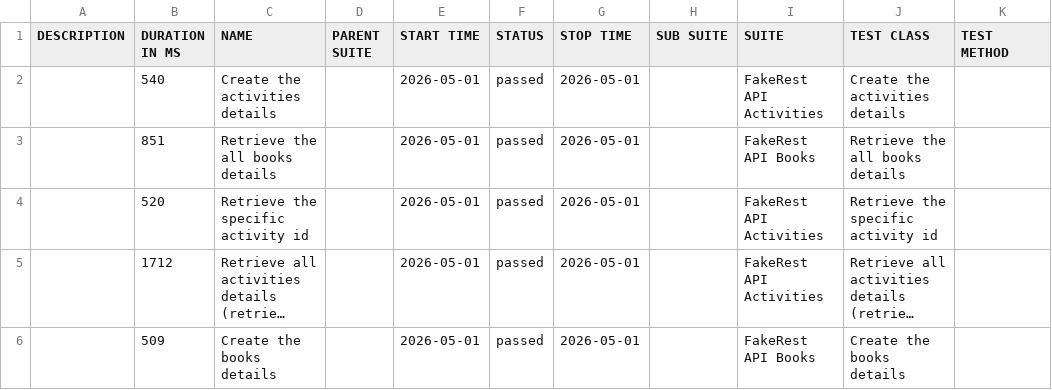
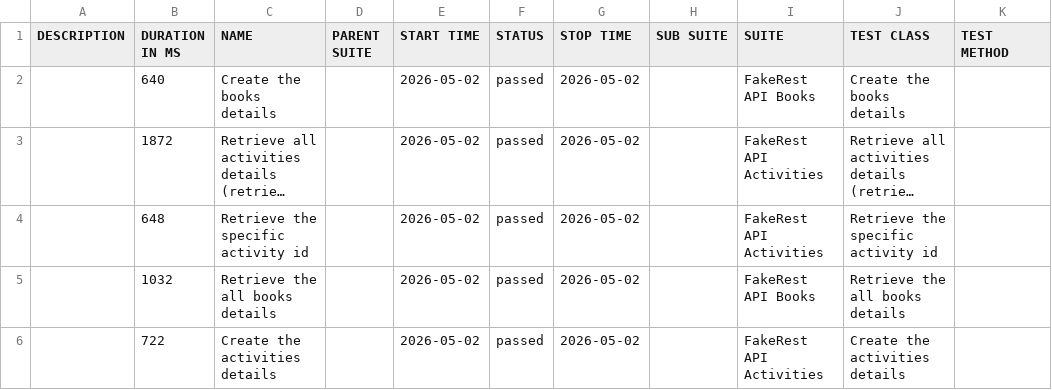
Before and after one commit to BalajiRamudu/API_Testing_Practice, a CSV file: data/suites.csv, drawn as a sheet; long unchanged cells end in …; removed rows and columns are numbered as before the commit, all else as after; the diff names each change by its address in the sheet, - before the commit and + after, or states it on an @@ line.

```diff
--- a/data/suites.csv
+++ b/data/suites.csv
-row 2:  | 540 | Create the activities details |  | 2026-05-01 | passed | 2026-05-01 |  | FakeRest API Activities | Create the activities details
-B2 (DURATION IN MS): 851
+B2 (DURATION IN MS): 640
-C2 (NAME): Retrieve the all books details
+C2 (NAME): Create the books details
-E2 (START TIME): 2026-05-01
+E2 (START TIME): 2026-05-02
-G2 (STOP TIME): 2026-05-01
+G2 (STOP TIME): 2026-05-02
-J2 (TEST CLASS): Retrieve the all books details
+J2 (TEST CLASS): Create the books details
-row 4:  | 520 | Retrieve the specific activity id |  | 2026-05-01 | passed | 2026-05-01 |  | FakeRest API Activities | Retrieve the specific activity id
-B3 (DURATION IN MS): 1712
+B3 (DURATION IN MS): 1872
-E3 (START TIME): 2026-05-01
+E3 (START TIME): 2026-05-02
-G3 (STOP TIME): 2026-05-01
+G3 (STOP TIME): 2026-05-02
+row 4:  | 648 | Retrieve the specific activity id |  | 2026-05-02 | passed | 2026-05-02 |  | FakeRest API Activities | Retrieve the specific activity id
-B5 (DURATION IN MS): 509
+B5 (DURATION IN MS): 1032
-C5 (NAME): Create the books details
+C5 (NAME): Retrieve the all books details
-E5 (START TIME): 2026-05-01
+E5 (START TIME): 2026-05-02
-G5 (STOP TIME): 2026-05-01
+G5 (STOP TIME): 2026-05-02
-J5 (TEST CLASS): Create the books details
+J5 (TEST CLASS): Retrieve the all books details
+row 6:  | 722 | Create the activities details |  | 2026-05-02 | passed | 2026-05-02 |  | FakeRest API Activities | Create the activities details
```
Also changed, not shown: data/behaviors.csv, 24 other files.
